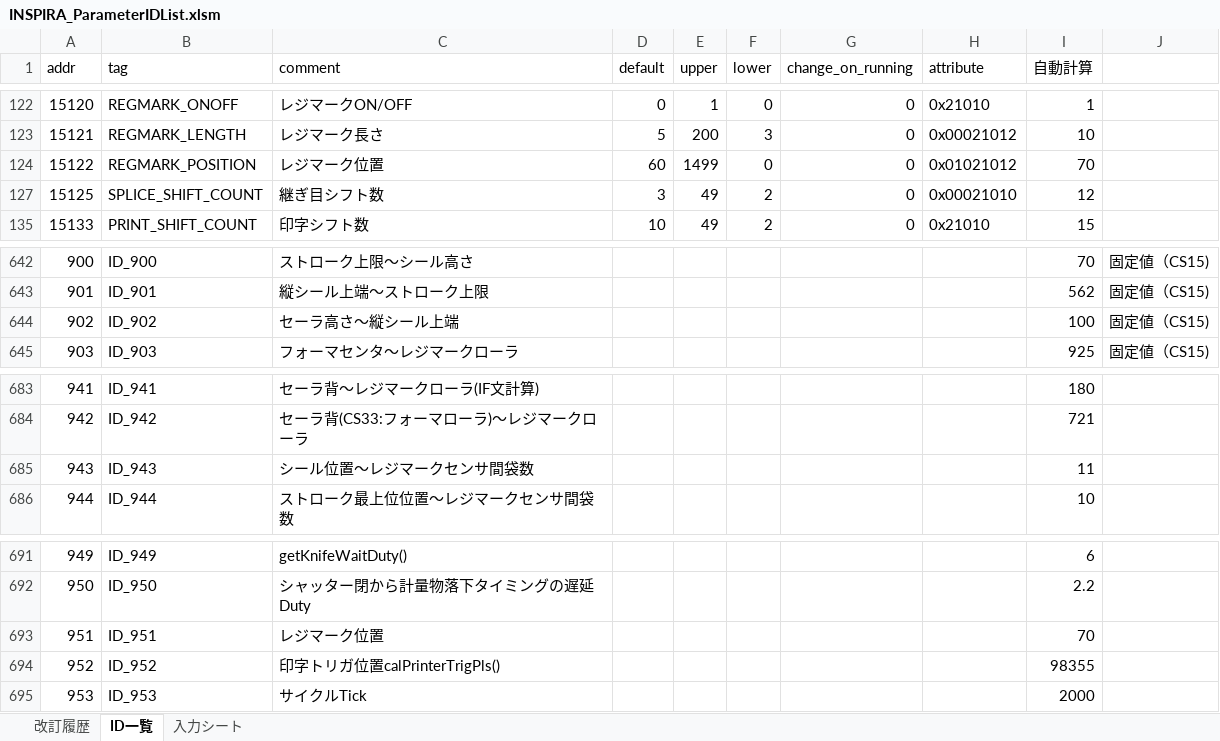
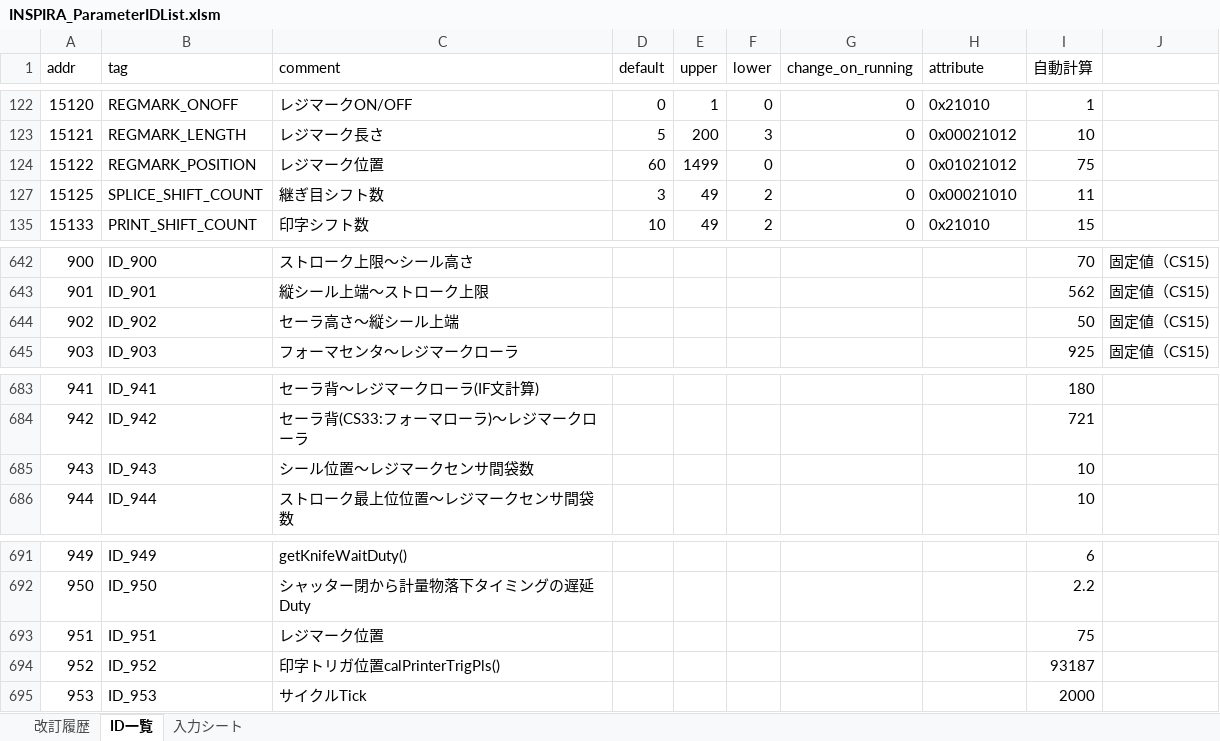
Before and after one commit to riku-murakami/NewPresetCal, an Excel workbook: INSPIRA_ParameterIDList.xlsm, sheet ID一覧, drawn as a sheet; only a part is shown, gaps mark what is left out; values as stored, in another font and other column widths than the file's, no borders; charts and pictures not drawn; the diff covers the shown part only; the diff names each change by its address in the sheet, - before the commit and + after, or states it on an @@ line.

```diff
--- a/INSPIRA_ParameterIDList.xlsm (sheet ID一覧)
+++ b/INSPIRA_ParameterIDList.xlsm (sheet ID一覧)
-I124 (自動計算): 70
+I124 (自動計算): 75
-I127 (自動計算): 12
+I127 (自動計算): 11
-I644 (自動計算): 100
+I644 (自動計算): 50
-I685 (自動計算): 11
+I685 (自動計算): 10
-I693 (自動計算): 70
+I693 (自動計算): 75
-I694 (自動計算): 98355
+I694 (自動計算): 93187
```
Also changed, not shown: 42 hidden or unhidden rows elsewhere in this sheet, sheet 改訂履歴, formulas that keep their value.
